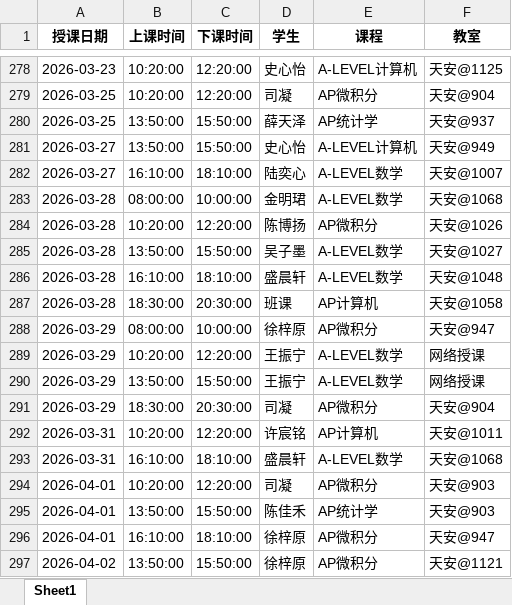
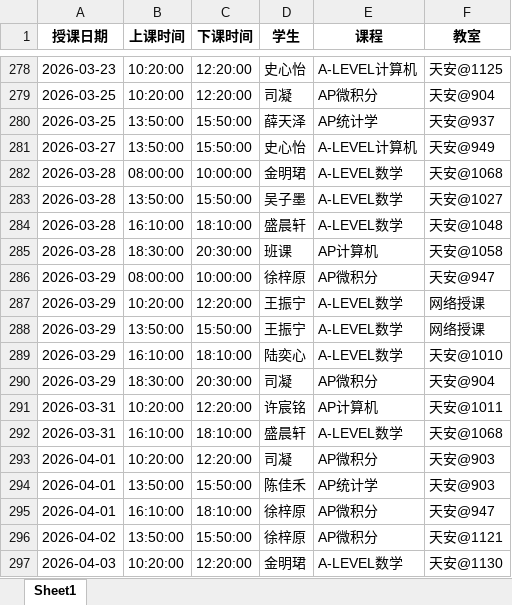
Before and after one commit to xiulikun/course-schedule, an Excel workbook: 彼岸课程.xlsx, sheet Sheet1, drawn as a sheet; only a part is shown, gaps mark what is left out; the shorter side is filled out with more unchanged rows; values as stored, in another font and other column widths than the file's, no borders; removed rows and columns are numbered as before the commit, all else as after; the diff names each change by its address in the sheet, - before the commit and + after, or states it on an @@ line.

Commit message:
自动更新课程表

```diff
--- a/彼岸课程.xlsx (sheet Sheet1)
+++ b/彼岸课程.xlsx (sheet Sheet1)
-row 282: 2026-03-27 | 16:10:00 | 18:10:00 | 陆奕心 | A-LEVEL数学 | 天安@1007
-row 284: 2026-03-28 | 10:20:00 | 12:20:00 | 陈博扬 | AP微积分 | 天安@1026
+row 289: 2026-03-29 | 16:10:00 | 18:10:00 | 陆奕心 | A-LEVEL数学 | 天安@1010
```
